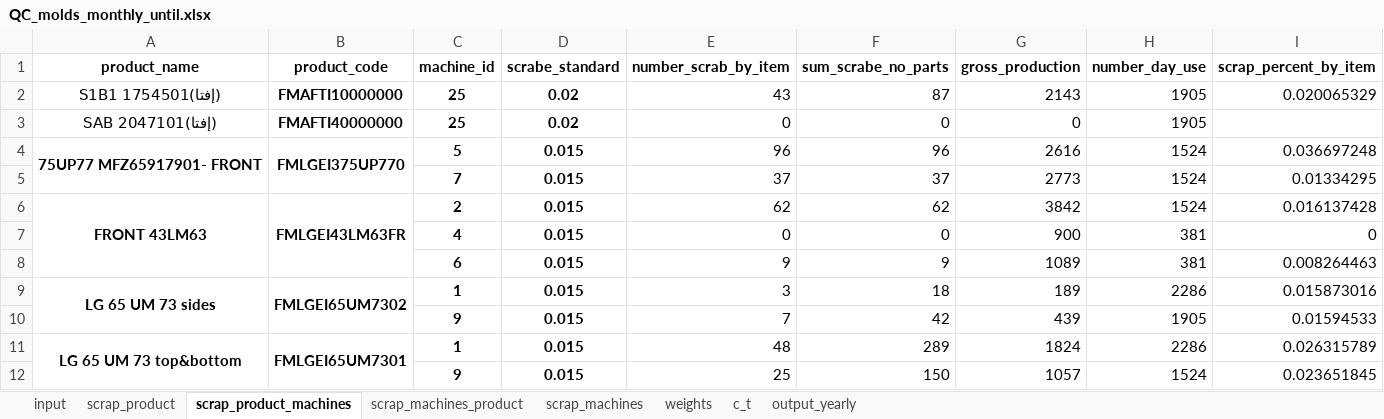
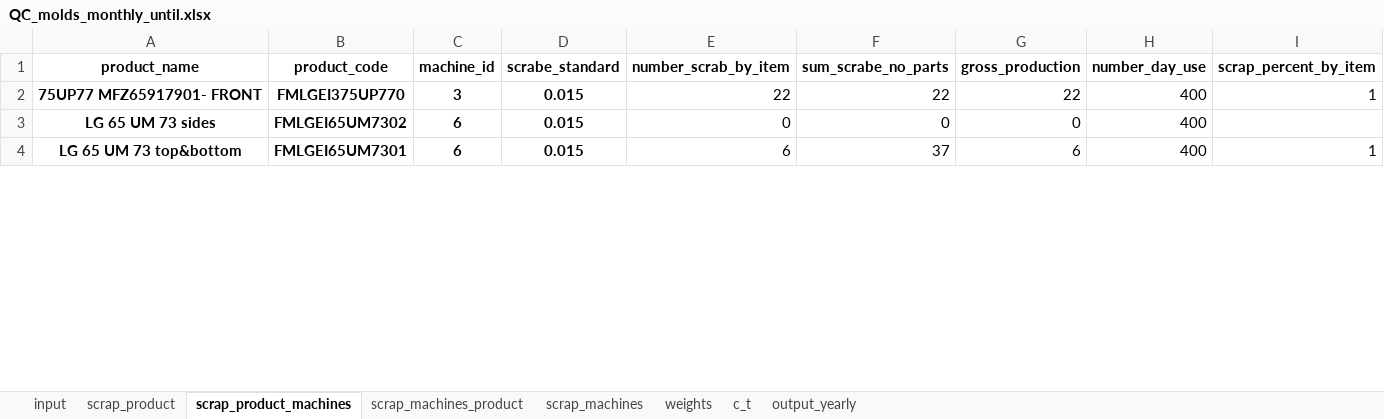
Before and after one commit to esmallah/data_assistant, an Excel workbook: apps/analysis/formats/QC_molds_monthly_until.xlsx, sheet scrap_product_machines, drawn as a sheet; only a part is shown; values as stored, in another font and other column widths than the file's, no borders; removed rows and columns are numbered as before the commit, all else as after; the diff covers the shown part only; the diff names each change by its address in the sheet, - before the commit and + after, or states it on an @@ line.

```diff
--- a/apps/analysis/formats/QC_molds_monthly_until.xlsx (sheet scrap_product_machines)
+++ b/apps/analysis/formats/QC_molds_monthly_until.xlsx (sheet scrap_product_machines)
-row 2: (إفتا)S1B1 1754501 | FMAFTI10000000 | 25 | 0.02 | 43 | 87 | 2143 | 1905 | 0.020065329
-row 3: (إفتا)SAB 2047101 | FMAFTI40000000 | 25 | 0.02 | 0 | 0 | 0 | 1905
-A4:A5 merged
-B4:B5 merged
-C2 (machine_id): 5
+C2 (machine_id): 3
-E2 (number_scrab_by_item): 96
+E2 (number_scrab_by_item): 22
-F2 (sum_scrabe_no_parts): 96
+F2 (sum_scrabe_no_parts): 22
-G2 (gross_production): 2616
+G2 (gross_production): 22
-H2 (number_day_use): 1524
+H2 (number_day_use): 400
-I2 (scrap_percent_by_item): 0.036697248
+I2 (scrap_percent_by_item): 1
-row 5:  |  | 7 | 0.015 | 37 | 37 | 2773 | 1524 | 0.01334295
-row 6: FRONT 43LM63 | FMLGEI43LM63FR | 2 | 0.015 | 62 | 62 | 3842 | 1524 | 0.016137428
-row 7:  |  | 4 | 0.015 | 0 | 0 | 900 | 381 | 0
-row 8:  |  | 6 | 0.015 | 9 | 9 | 1089 | 381 | 0.008264463
-A9:A10 merged
-B9:B10 merged
-C3 (machine_id): 1
+C3 (machine_id): 6
-E3 (number_scrab_by_item): 3
+E3 (number_scrab_by_item): 0
-F3 (sum_scrabe_no_parts): 18
+F3 (sum_scrabe_no_parts): 0
-G3 (gross_production): 189
+G3 (gross_production): 0
-H3 (number_day_use): 2286
+H3 (number_day_use): 400
-I3 (scrap_percent_by_item): 0.015873016
+I3 (scrap_percent_by_item): (empty)
-row 10:  |  | 9 | 0.015 | 7 | 42 | 439 | 1905 | 0.01594533
-A11:A12 merged
-B11:B12 merged
-C4 (machine_id): 1
+C4 (machine_id): 6
-E4 (number_scrab_by_item): 48
+E4 (number_scrab_by_item): 6
-F4 (sum_scrabe_no_parts): 289
+F4 (sum_scrabe_no_parts): 37
-G4 (gross_production): 1824
+G4 (gross_production): 6
-H4 (number_day_use): 2286
+H4 (number_day_use): 400
-I4 (scrap_percent_by_item): 0.026315789
+I4 (scrap_percent_by_item): 1
-row 12:  |  | 9 | 0.015 | 25 | 150 | 1057 | 1524 | 0.023651845
```
Also changed, not shown: 2 added rows, 93 removed rows, 46 edited cells and merged cells elsewhere in this sheet, sheet input, sheet scrap_machines_product, sheet output_yearly, sheet scrap_product, sheet weights, sheet c_t, 1 more sheet, apps/analysis/formats/QC_molds_daily_archive.xlsx, apps/analysis/formats/QC_molds_daily_summary.xlsx, 16 other files.
